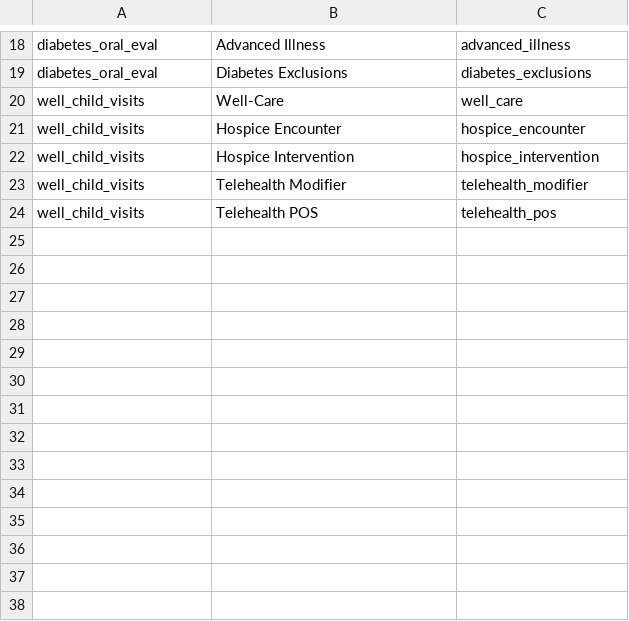
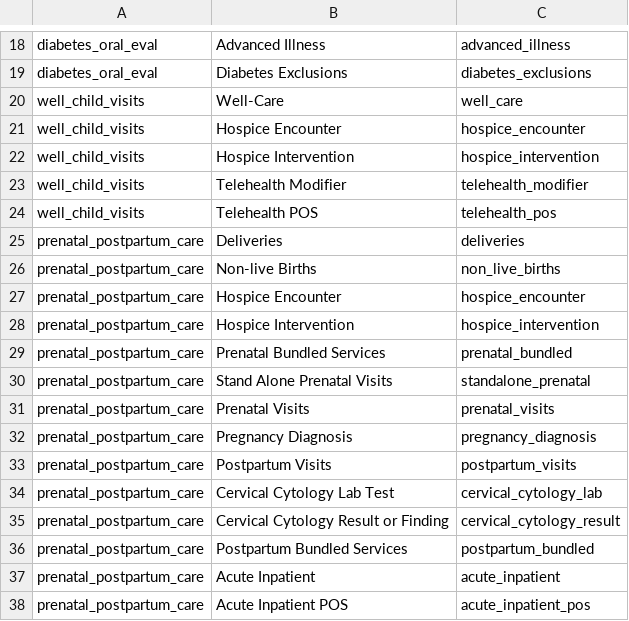
Before and after one commit to Milliman-PRM/oha-incentive-measures, a CSV file: scripts/hedis/measure_mapping.csv, drawn as a sheet; only a part is shown, gaps mark what is left out; the diff names each change by its address in the sheet, - before the commit and + after, or states it on an @@ line.

Commit message:
Add prenatal_postpartum_care ref mappings
For use in the measure calculation

```diff
--- a/scripts/hedis/measure_mapping.csv
+++ b/scripts/hedis/measure_mapping.csv
+row 25: prenatal_postpartum_care | Deliveries | deliveries
+row 26: prenatal_postpartum_care | Non-live Births | non_live_births
+row 27: prenatal_postpartum_care | Hospice Encounter | hospice_encounter
+row 28: prenatal_postpartum_care | Hospice Intervention | hospice_intervention
+row 29: prenatal_postpartum_care | Prenatal Bundled Services | prenatal_bundled
+row 30: prenatal_postpartum_care | Stand Alone Prenatal Visits | standalone_prenatal
+row 31: prenatal_postpartum_care | Prenatal Visits | prenatal_visits
+row 32: prenatal_postpartum_care | Pregnancy Diagnosis | pregnancy_diagnosis
+row 33: prenatal_postpartum_care | Postpartum Visits | postpartum_visits
+row 34: prenatal_postpartum_care | Cervical Cytology Lab Test | cervical_cytology_lab
+row 35: prenatal_postpartum_care | Cervical Cytology Result or Finding | cervical_cytology_result
+row 36: prenatal_postpartum_care | Postpartum Bundled Services | postpartum_bundled
+row 37: prenatal_postpartum_care | Acute Inpatient | acute_inpatient
+row 38: prenatal_postpartum_care | Acute Inpatient POS | acute_inpatient_pos
```
Also changed, not shown: 1 other file.
